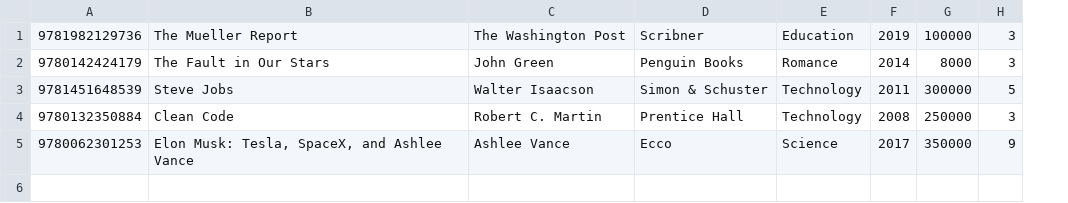
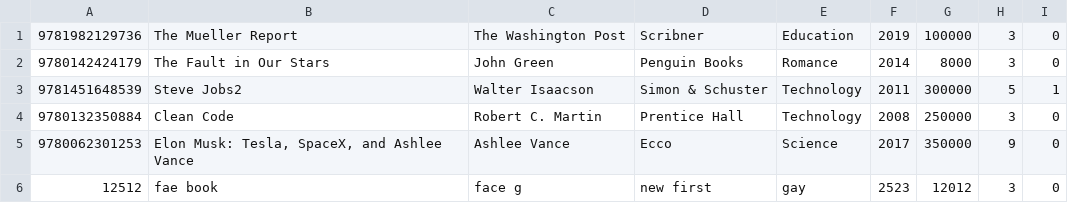
Before and after one commit to PhucThanh/KTLT-Library, a CSV file: Library/book.csv, drawn as a sheet; the diff names each change by its address in the sheet, - before the commit and + after, or states it on an @@ line.

```diff
--- a/Library/book.csv
+++ b/Library/book.csv
+column I, rows 1-5: 0 | 0 | 1 | 0 | 0
-B3: Steve Jobs
+B3: Steve Jobs2
+row 6: 12512 | fae book | face g | new first | gay | 2523 | 12012 | 3 | 0
```
Also changed, not shown: Library/reader.csv, 19 other files.
